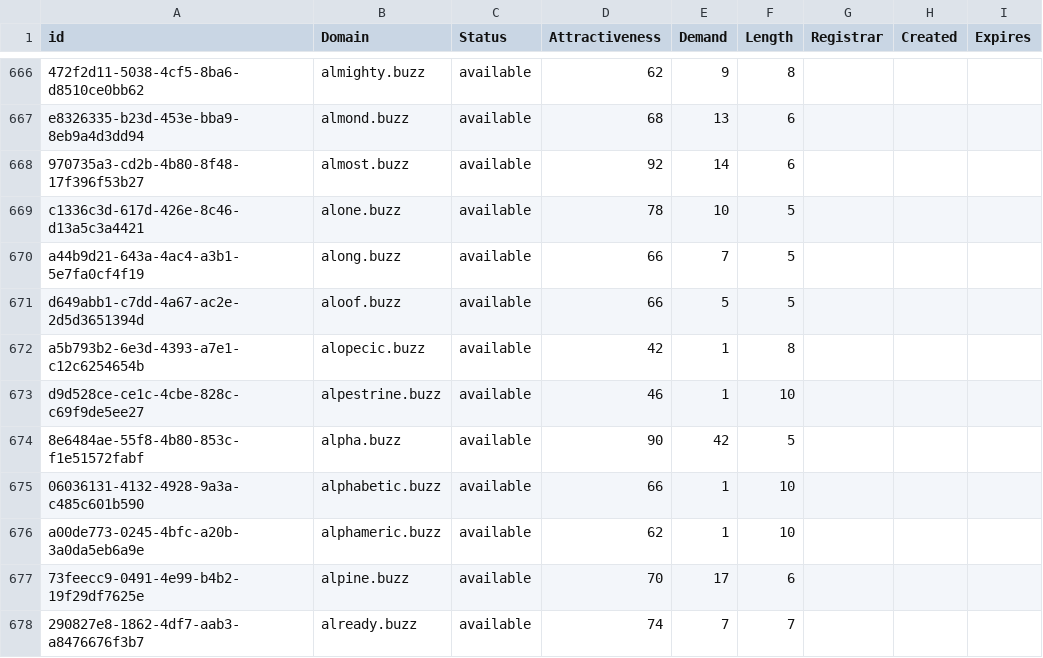
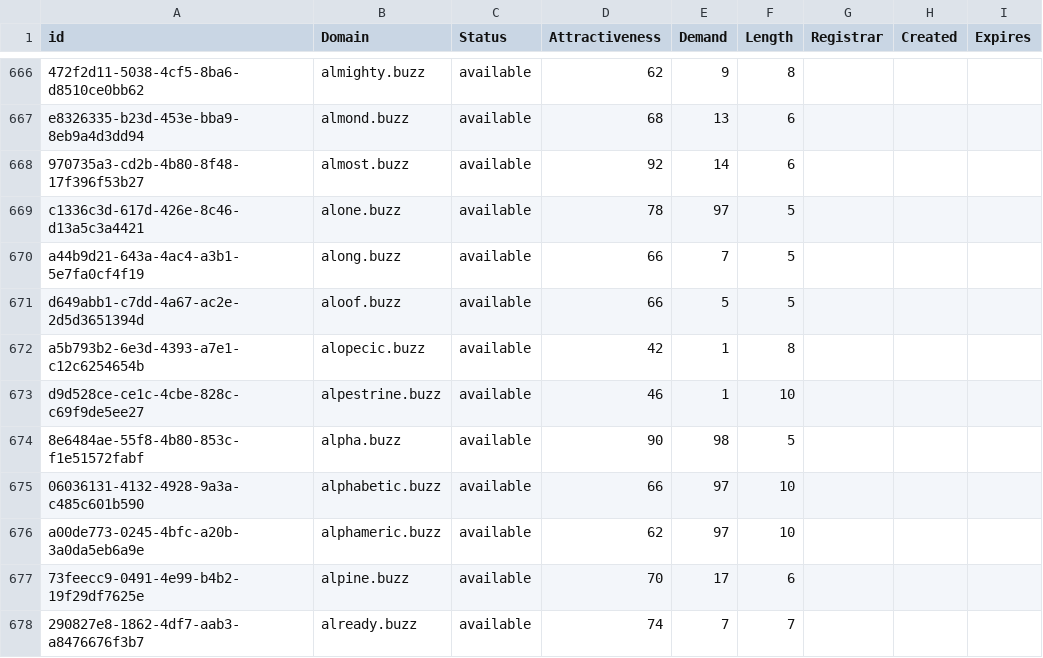
Before and after one commit to UniqueDomains/buzz-oneword-domains, a CSV file: buzz.csv, drawn as a sheet; only a part is shown, gaps mark what is left out; the diff covers the shown part only.

Commit message:
Domains update

```diff
--- a/buzz.csv
+++ b/buzz.csv
@@ -668,3 +668,3 @@ e8326335-b23d-453e-bba9-8eb9a4d3dd94,almond.buzz,available,68,13,6,,,
 970735a3-cd2b-4b80-8f48-17f396f53b27,almost.buzz,available,92,14,6,,,
-c1336c3d-617d-426e-8c46-d13a5c3a4421,alone.buzz,available,78,10,5,,,
+c1336c3d-617d-426e-8c46-d13a5c3a4421,alone.buzz,available,78,97,5,,,
 a44b9d21-643a-4ac4-a3b1-5e7fa0cf4f19,along.buzz,available,66,7,5,,,
@@ -673,5 +673,5 @@ a5b793b2-6e3d-4393-a7e1-c12c6254654b,alopecic.buzz,available,42,1,8,,,
 d9d528ce-ce1c-4cbe-828c-c69f9de5ee27,alpestrine.buzz,available,46,1,10,,,
-8e6484ae-55f8-4b80-853c-f1e51572fabf,alpha.buzz,available,90,42,5,,,
-06036131-4132-4928-9a3a-c485c601b590,alphabetic.buzz,available,66,1,10,,,
-a00de773-0245-4bfc-a20b-3a0da5eb6a9e,alphameric.buzz,available,62,1,10,,,
+8e6484ae-55f8-4b80-853c-f1e51572fabf,alpha.buzz,available,90,98,5,,,
+06036131-4132-4928-9a3a-c485c601b590,alphabetic.buzz,available,66,97,10,,,
+a00de773-0245-4bfc-a20b-3a0da5eb6a9e,alphameric.buzz,available,62,97,10,,,
 73feecc9-0491-4e99-b4b2-19f29df7625e,alpine.buzz,available,70,17,6,,,
```
Also changed, not shown: 48 edited cells elsewhere in this file, 1 other file.
